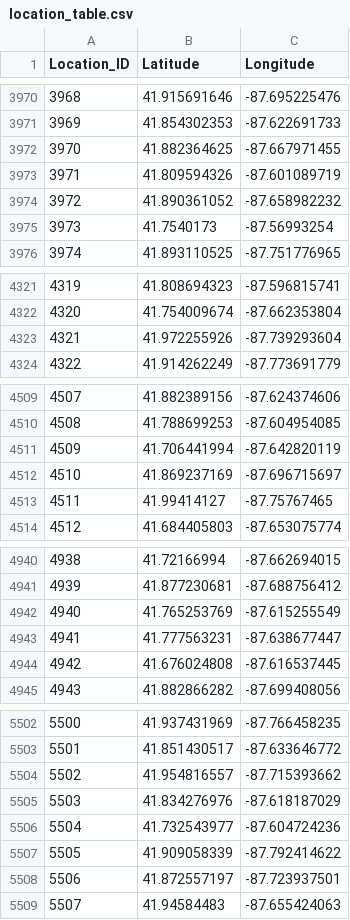
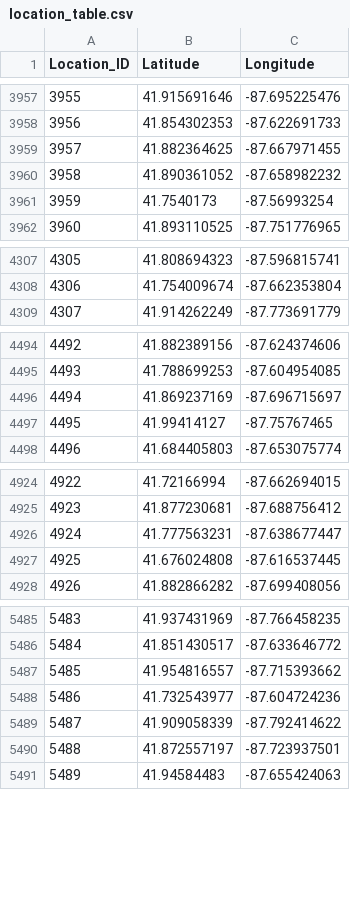
Before and after one commit to IvanKelber/SafetyPin, a CSV file: data/Chicago/location_table.csv, drawn as a sheet; only a part is shown, gaps mark what is left out; removed rows and columns are numbered as before the commit, all else as after; the diff covers the shown part only; the diff names each change by its address in the sheet, - before the commit and + after, or states it on an @@ line.

```diff
--- a/data/Chicago/location_table.csv
+++ b/data/Chicago/location_table.csv
@@ column A (Location_ID) renumbered from row 64 down @@
-row 3973: 3971 | 41.809594326 | -87.601089719
-row 4323: 4321 | 41.972255926 | -87.739293604
-row 4511: 4509 | 41.706441994 | -87.642820119
-row 4942: 4940 | 41.765253769 | -87.615255549
-row 5505: 5503 | 41.834276976 | -87.618187029
```
Also changed, not shown: 2 added rows, 48 removed rows and 4 moved rows elsewhere in this file, data/Chicago/time_table.csv, 4 other files.
